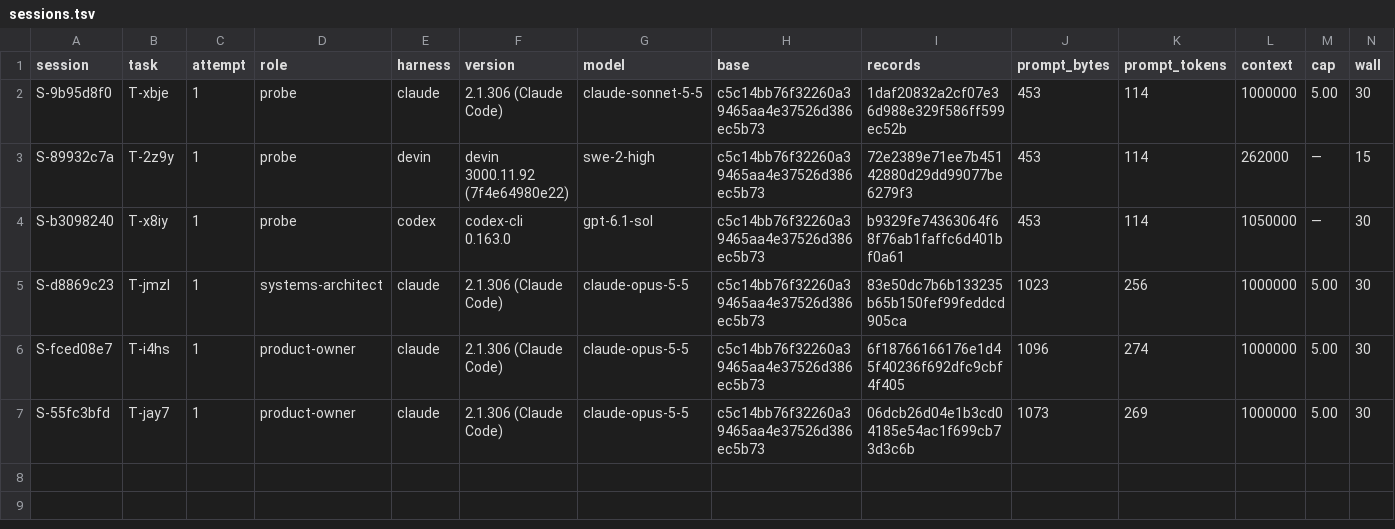
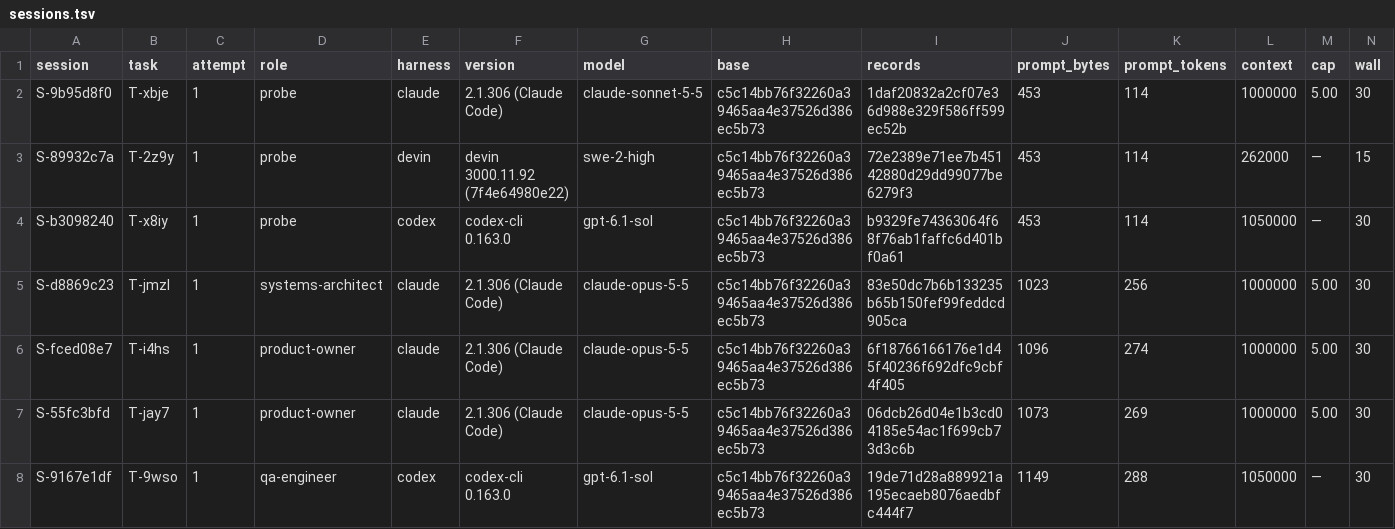
Before and after one commit to pharzam/layup-uat-m2e2, a TSV file: sessions.tsv, drawn as a sheet; only a part is shown; rows hold the shown columns only; the diff names each change by its address in the sheet, - before the commit and + after, or states it on an @@ line.

```diff
--- a/sessions.tsv
+++ b/sessions.tsv
+row 8: S-9167e1df | T-9wso | 1 | qa-engineer | codex | codex-cli 0.163.0 | gpt-6.1-sol | c5c14bb76f32260a39465aa4e37526d386ec5b73 | 19de71d28a889921a195ecaeb8076aedbfc444f7 | 1149 | 288 | 1050000 | — | 30
```
